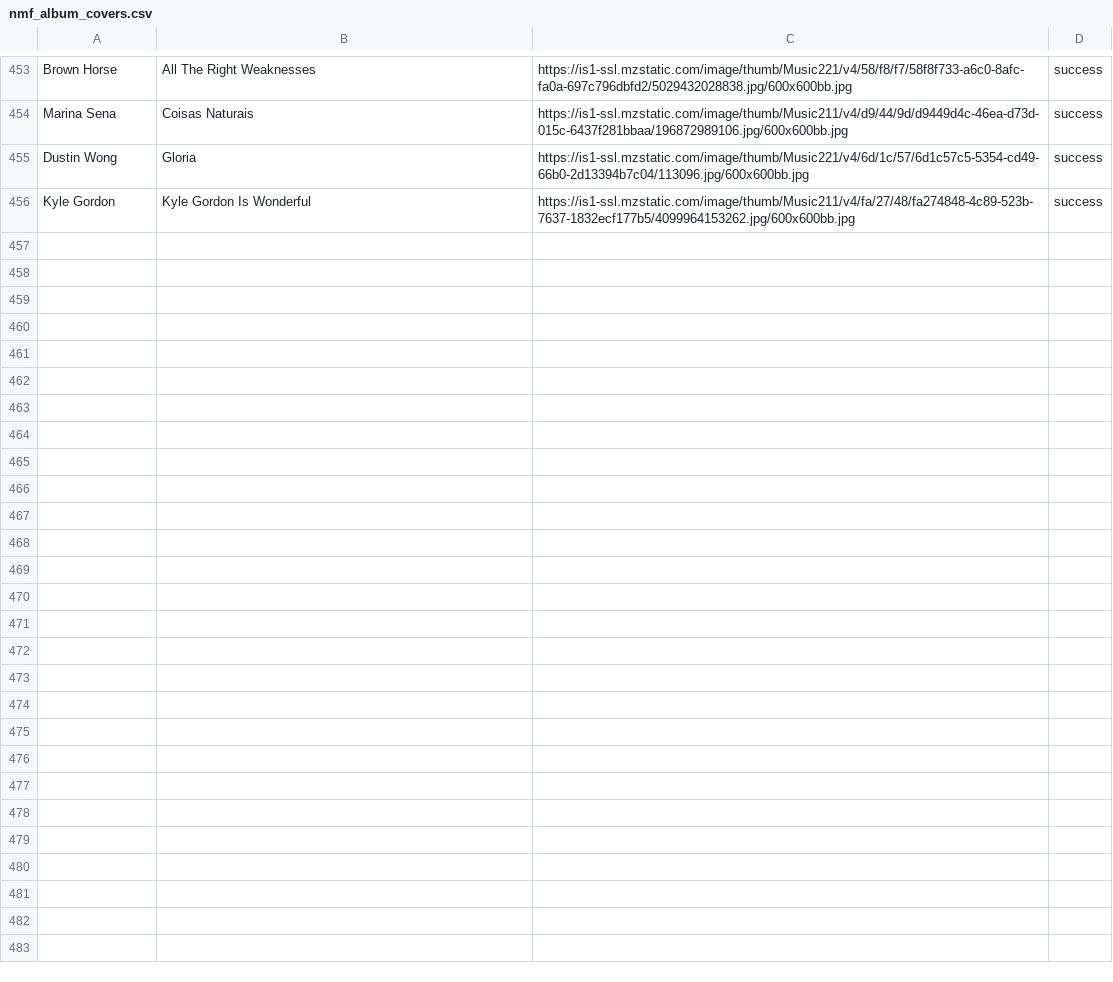
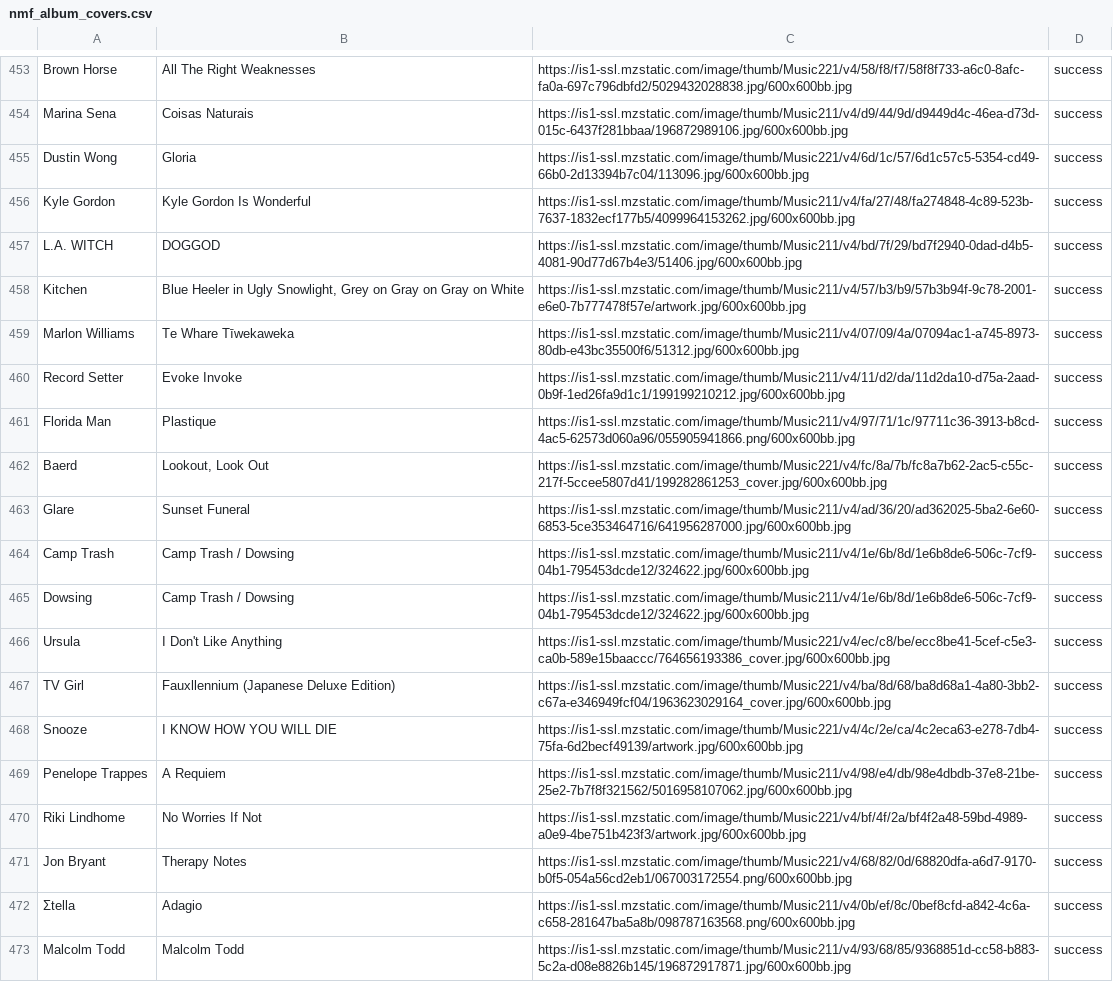
Before and after one commit to MikeStrusz/Music_Taste_Machine_Learning_Model, a CSV file: data/nmf_album_covers.csv, drawn as a sheet; only a part is shown, gaps mark what is left out.

Commit message:
a few more albums

```diff
--- a/data/nmf_album_covers.csv
+++ b/data/nmf_album_covers.csv
@@ -456 +456,18 @@ Dustin Wong,Gloria,https://is1-ssl.mzstatic.com/image/thumb/Music221/v4/6d/1c/57
 Kyle Gordon,Kyle Gordon Is Wonderful,https://is1-ssl.mzstatic.com/image/thumb/Music211/v4/fa/27/48/fa274848-4c89-523b-7637-1832ecf177b5/4099964153262.jpg/600x600bb.jpg,success
+L.A. WITCH,DOGGOD,https://is1-ssl.mzstatic.com/image/thumb/Music211/v4/bd/7f/29/bd7f2940-0dad-d4b5-4081-90d77d67b4e3/51406.jpg/600x600bb.jpg,success
+Kitchen,"Blue Heeler in Ugly Snowlight, Grey on Gray on Gray on White",https://is1-ssl.mzstatic.com/image/thumb/Music211/v4/57/b3/b9/57b3b94f-9c78-2001-e6e0-7b777478f57e/artwork.jpg/600x600bb.jpg,success
+Marlon Williams,Te Whare Tīwekaweka,https://is1-ssl.mzstatic.com/image/thumb/Music211/v4/07/09/4a/07094ac1-a745-8973-80db-e43bc35500f6/51312.jpg/600x600bb.jpg,success
+Record Setter,Evoke Invoke,https://is1-ssl.mzstatic.com/image/thumb/Music211/v4/11/d2/da/11d2da10-d75a-2aad-0b9f-1ed26fa9d1c1/199199210212.jpg/600x600bb.jpg,success
+Florida Man,Plastique,https://is1-ssl.mzstatic.com/image/thumb/Music211/v4/97/71/1c/97711c36-3913-b8cd-4ac5-62573d060a96/055905941866.png/600x600bb.jpg,success
+Baerd,"Lookout, Look Out",https://is1-ssl.mzstatic.com/image/thumb/Music221/v4/fc/8a/7b/fc8a7b62-2ac5-c55c-217f-5ccee5807d41/199282861253_cover.jpg/600x600bb.jpg,success
+Glare,Sunset Funeral,https://is1-ssl.mzstatic.com/image/thumb/Music211/v4/ad/36/20/ad362025-5ba2-6e60-6853-5ce353464716/641956287000.jpg/600x600bb.jpg,success
+Camp Trash,Camp Trash / Dowsing,https://is1-ssl.mzstatic.com/image/thumb/Music211/v4/1e/6b/8d/1e6b8de6-506c-7cf9-04b1-795453dcde12/324622.jpg/600x600bb.jpg,success
+Dowsing,Camp Trash / Dowsing,https://is1-ssl.mzstatic.com/image/thumb/Music211/v4/1e/6b/8d/1e6b8de6-506c-7cf9-04b1-795453dcde12/324622.jpg/600x600bb.jpg,success
+Ursula,I Don't Like Anything,https://is1-ssl.mzstatic.com/image/thumb/Music221/v4/ec/c8/be/ecc8be41-5cef-c5e3-ca0b-589e15baaccc/764656193386_cover.jpg/600x600bb.jpg,success
+TV Girl,Fauxllennium (Japanese Deluxe Edition),https://is1-ssl.mzstatic.com/image/thumb/Music221/v4/ba/8d/68/ba8d68a1-4a80-3bb2-c67a-e346949fcf04/1963623029164_cover.jpg/600x600bb.jpg,success
+Snooze,I KNOW HOW YOU WILL DIE,https://is1-ssl.mzstatic.com/image/thumb/Music221/v4/4c/2e/ca/4c2eca63-e278-7db4-75fa-6d2becf49139/artwork.jpg/600x600bb.jpg,success
+Penelope Trappes,A Requiem,https://is1-ssl.mzstatic.com/image/thumb/Music211/v4/98/e4/db/98e4dbdb-37e8-21be-25e2-7b7f8f321562/5016958107062.jpg/600x600bb.jpg,success
+Riki Lindhome,No Worries If Not,https://is1-ssl.mzstatic.com/image/thumb/Music221/v4/bf/4f/2a/bf4f2a48-59bd-4989-a0e9-4be751b423f3/artwork.jpg/600x600bb.jpg,success
+Jon Bryant,Therapy Notes,https://is1-ssl.mzstatic.com/image/thumb/Music221/v4/68/82/0d/68820dfa-a6d7-9170-b0f5-054a56cd2eb1/067003172554.png/600x600bb.jpg,success
+Σtella,Adagio,https://is1-ssl.mzstatic.com/image/thumb/Music211/v4/0b/ef/8c/0bef8cfd-a842-4c6a-c658-281647ba5a8b/098787163568.png/600x600bb.jpg,success
+Malcolm Todd,Malcolm Todd,https://is1-ssl.mzstatic.com/image/thumb/Music211/v4/93/68/85/9368851d-cc58-b883-5c2a-d08e8826b145/196872917871.jpg/600x600bb.jpg,success
```
Also changed, not shown: data/nmf_album_links.csv, data/nmf_similar_artists.csv, 8 other files.
